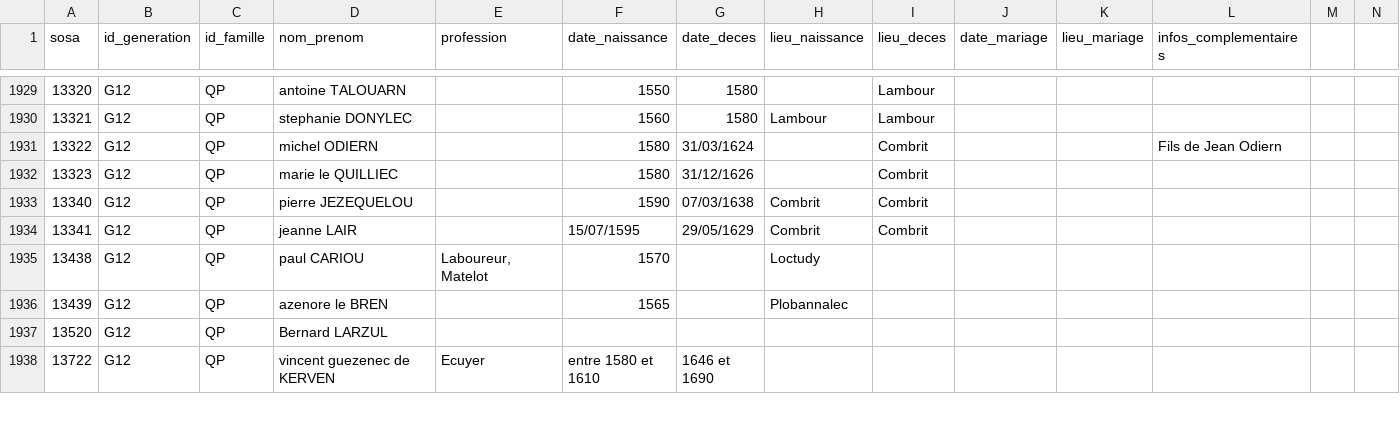
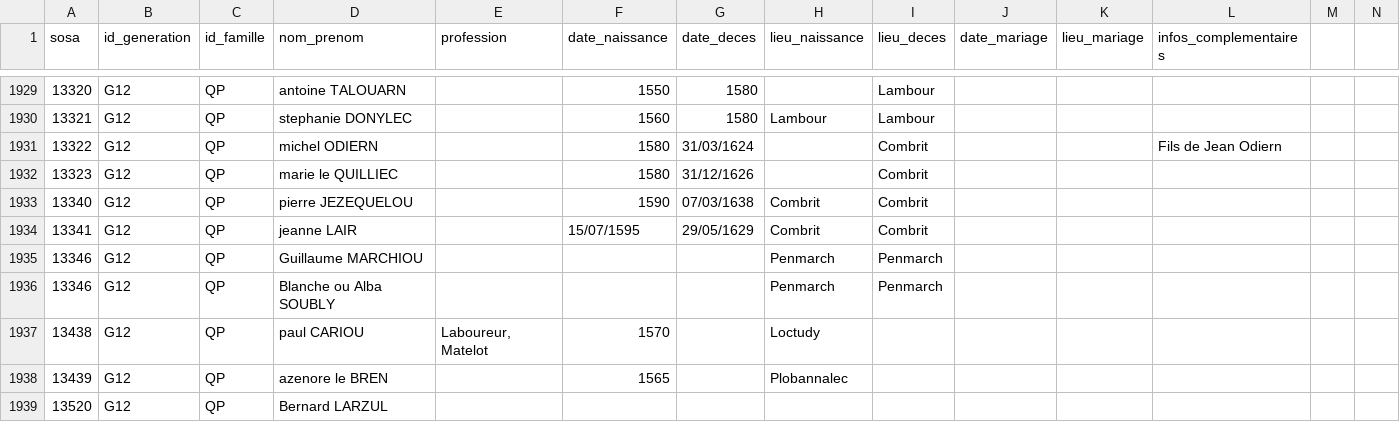
Before and after one commit to katseblodo/Aieux_mes_racines, a CSV file: individus_nettoye.csv, drawn as a sheet; only a part is shown, gaps mark what is left out; the shorter side is filled out with more unchanged rows; rows hold the shown columns only; the diff names each change by its address in the sheet, - before the commit and + after, or states it on an @@ line.

Commit message:
Update individus_nettoye.csv

```diff
--- a/individus_nettoye.csv
+++ b/individus_nettoye.csv
+row 1935: 13346 | G12 | QP | Guillaume MARCHIOU |  |  |  | Penmarch | Penmarch
+row 1936: 13346 | G12 | QP | Blanche ou Alba SOUBLY |  |  |  | Penmarch | Penmarch
```
